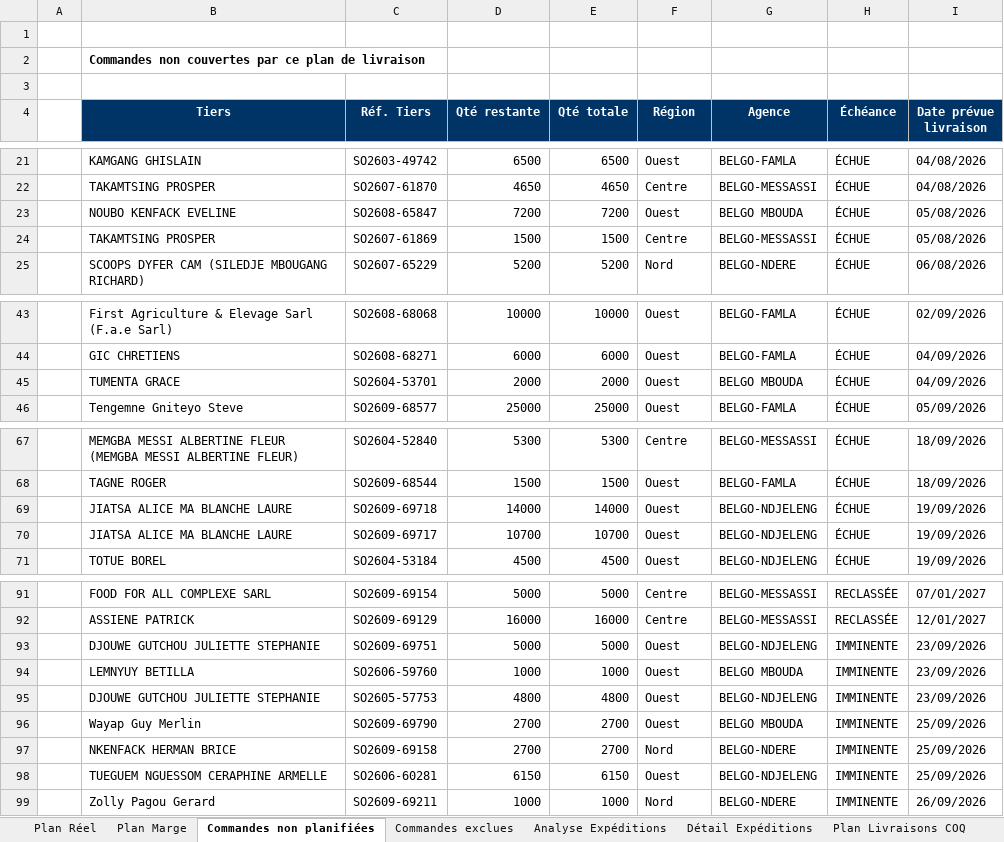
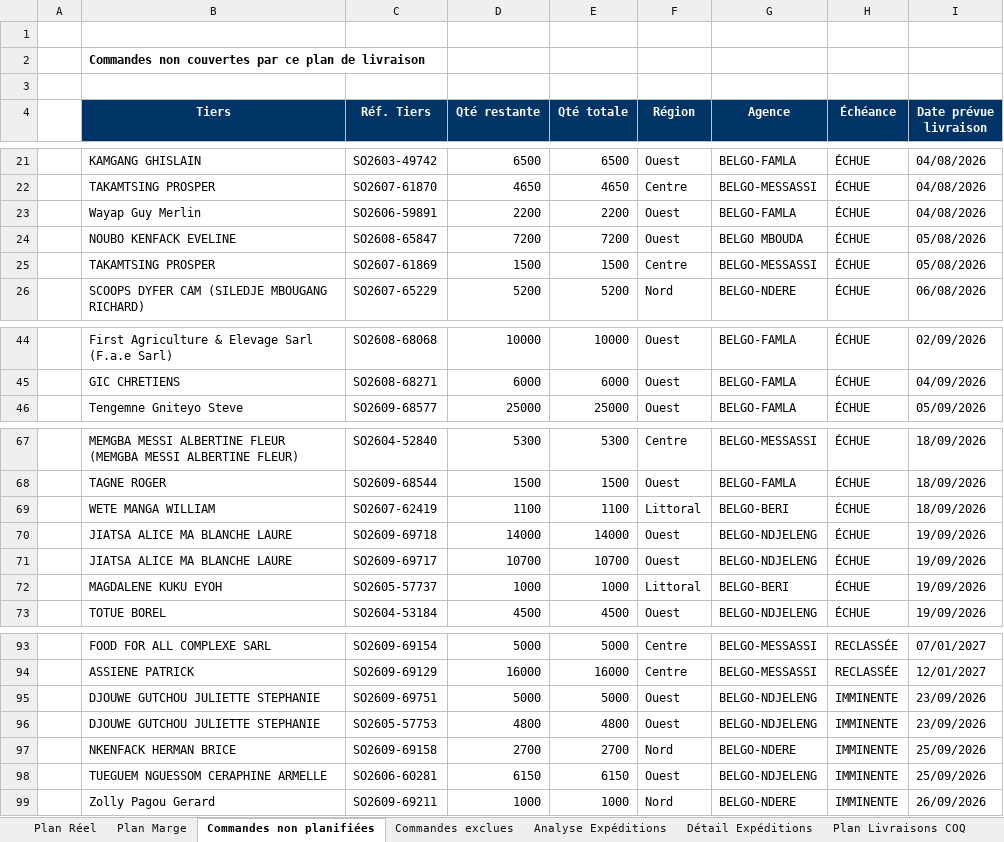
Before and after one commit to frwil/data-analysis, an Excel workbook: Prog poussin/Popo/output/Plan_Livraisons_BELGO_Ponte.xlsx, sheet Commandes non planifiées, drawn as a sheet; only a part is shown, gaps mark what is left out; values as stored, in another font and other column widths than the file's, no borders; removed rows and columns are numbered as before the commit, all else as after; the diff names each change by its address in the sheet, - before the commit and + after, or states it on an @@ line.

```diff
--- a/Prog poussin/Popo/output/Plan_Livraisons_BELGO_Ponte.xlsx (sheet Commandes non planifiées)
+++ b/Prog poussin/Popo/output/Plan_Livraisons_BELGO_Ponte.xlsx (sheet Commandes non planifiées)
+row 23:  | Wayap Guy Merlin | SO2606-59891 | 2200 | 2200 | Ouest | BELGO-FAMLA | ÉCHUE | 04/08/2026
-row 45:  | TUMENTA GRACE | SO2604-53701 | 2000 | 2000 | Ouest | BELGO MBOUDA | ÉCHUE | 04/09/2026
+row 69:  | WETE MANGA WILLIAM | SO2607-62419 | 1100 | 1100 | Littoral | BELGO-BERI | ÉCHUE | 18/09/2026
+row 72:  | MAGDALENE KUKU EYOH | SO2605-57737 | 1000 | 1000 | Littoral | BELGO-BERI | ÉCHUE | 19/09/2026
-row 94:  | LEMNYUY BETILLA | SO2606-59760 | 1000 | 1000 | Ouest | BELGO MBOUDA | IMMINENTE | 23/09/2026
-row 96:  | Wayap Guy Merlin | SO2609-69790 | 2700 | 2700 | Ouest | BELGO MBOUDA | IMMINENTE | 25/09/2026
```
Also changed, not shown: sheet Plan Réel, sheet Plan Marge, sheet Plan Livraisons COQ, 2 other files.
